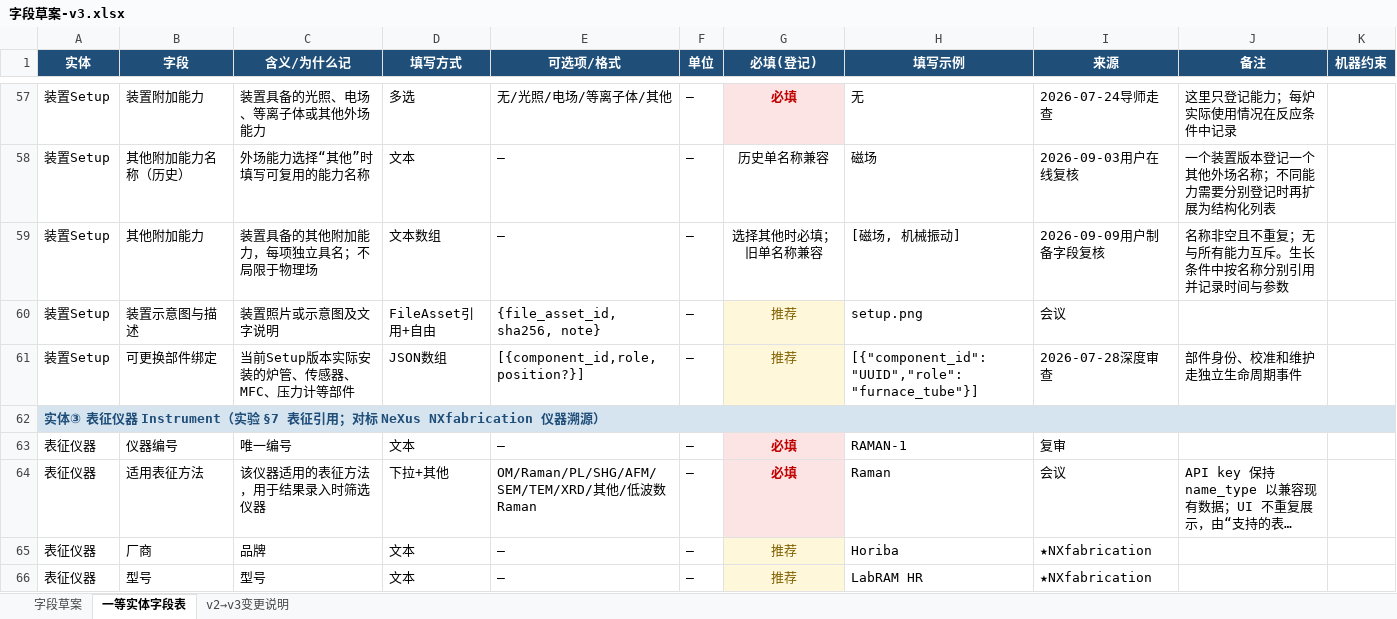
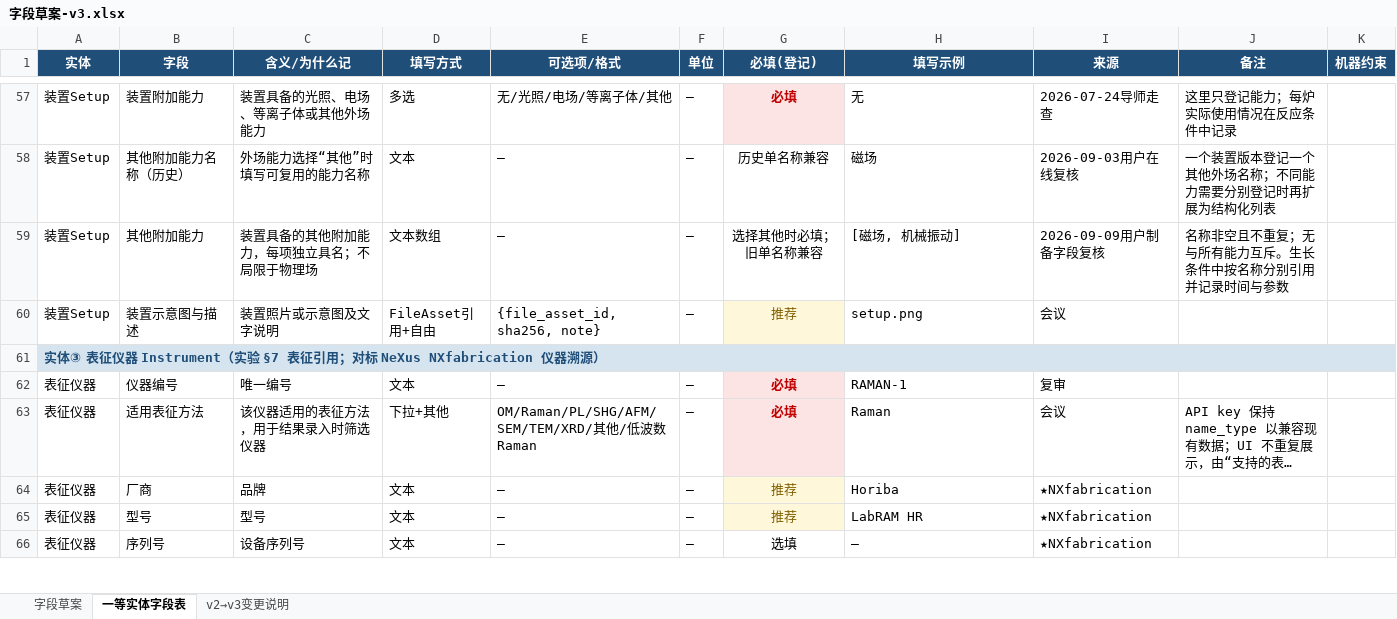
Before and after one commit to RustyPiano/cvd-experiment-data-system, an Excel workbook: docs/standard/字段草案-v3.xlsx, sheet 一等实体字段表, drawn as a sheet; only a part is shown, gaps mark what is left out; the shorter side is filled out with more unchanged rows; long unchanged cells end in …; values as stored, in another font and other column widths than the file's, no borders; the diff names each change by its address in the sheet, - before the commit and + after, or states it on an @@ line.

```diff
--- a/docs/standard/字段草案-v3.xlsx (sheet 一等实体字段表)
+++ b/docs/standard/字段草案-v3.xlsx (sheet 一等实体字段表)
-row 61: 装置Setup | 可更换部件绑定 | 当前Setup版本实际安装的炉管、传感器、MFC、压力计等部件 | JSON数组 | [{component_id,role,position?}] | — | 推荐 | [{"component_id":"UUID","role":"furnace_tube"}] | 2026-07-28深度审查 | 部件身份、校准和维护走独立生命周期事件
```
Also changed, not shown: sheet 字段草案, sheet v2→v3变更说明, 32 other files.
